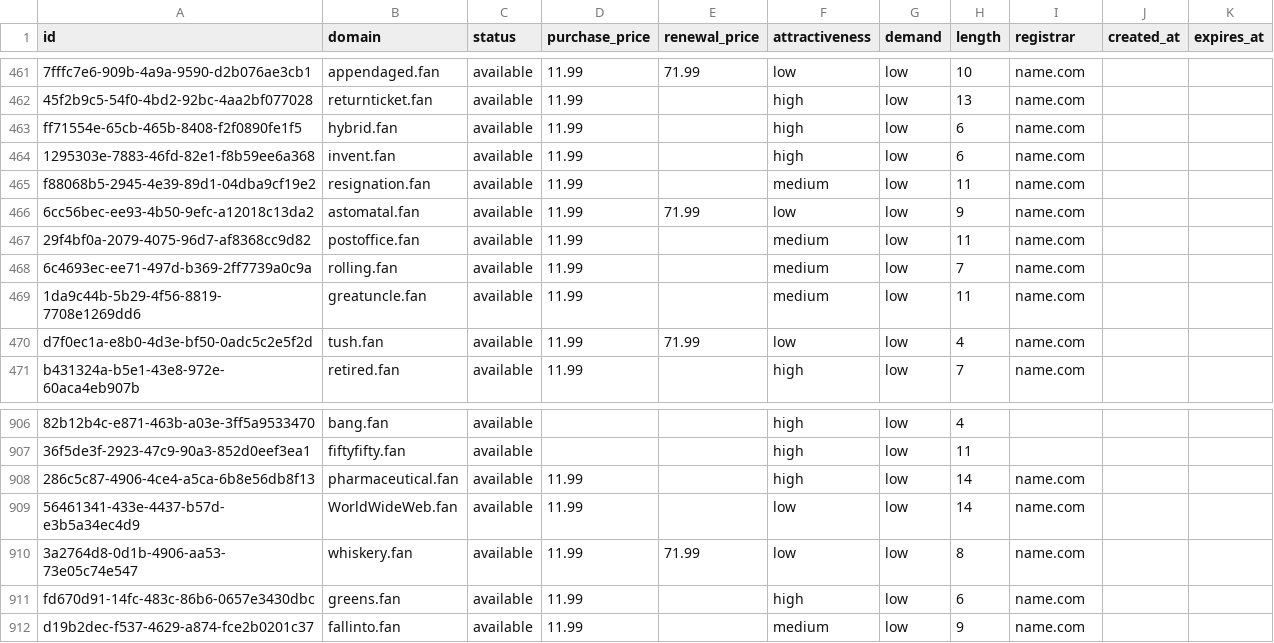
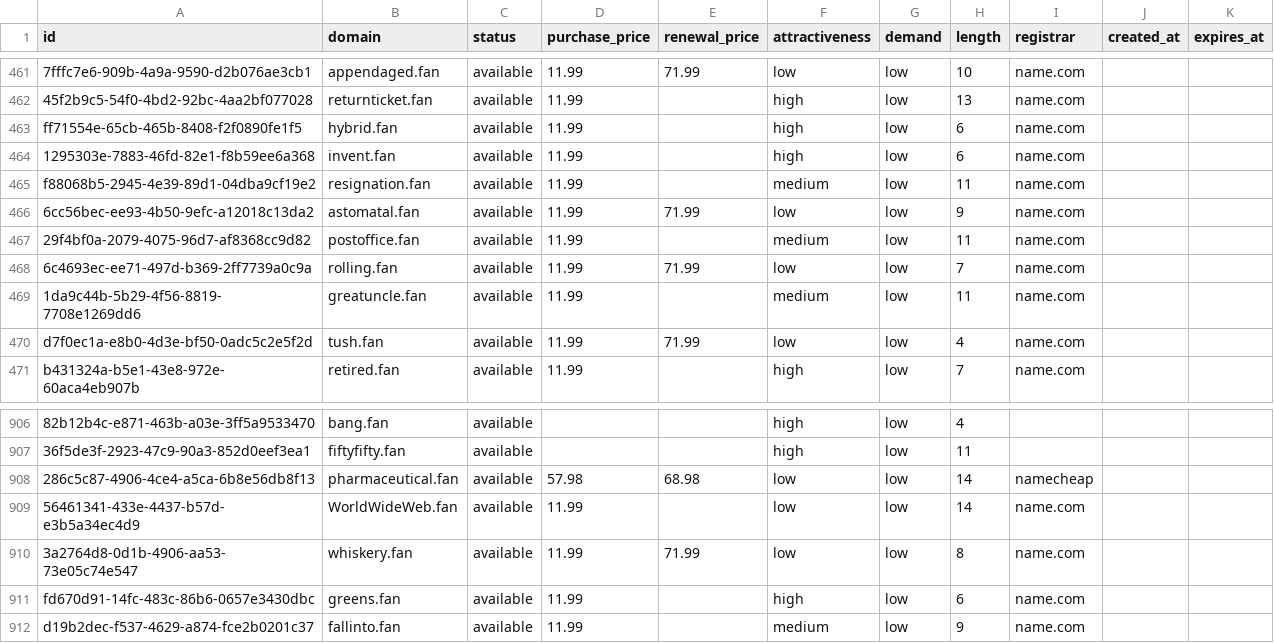
Before and after one commit to UniqueDomains/fan-oneword-domains, a CSV file: fan.csv, drawn as a sheet; only a part is shown, gaps mark what is left out; the diff names each change by its address in the sheet, - before the commit and + after, or states it on an @@ line.

Commit message:
Domains update

```diff
--- a/fan.csv
+++ b/fan.csv
-E468 (renewal_price): (empty)
+E468 (renewal_price): 71.99
-F468 (attractiveness): medium
+F468 (attractiveness): low
-D908 (purchase_price): 11.99
+D908 (purchase_price): 57.98
-E908 (renewal_price): (empty)
+E908 (renewal_price): 68.98
-F908 (attractiveness): high
+F908 (attractiveness): low
-I908 (registrar): name.com
+I908 (registrar): namecheap
```
Also changed, not shown: 4 other files.
